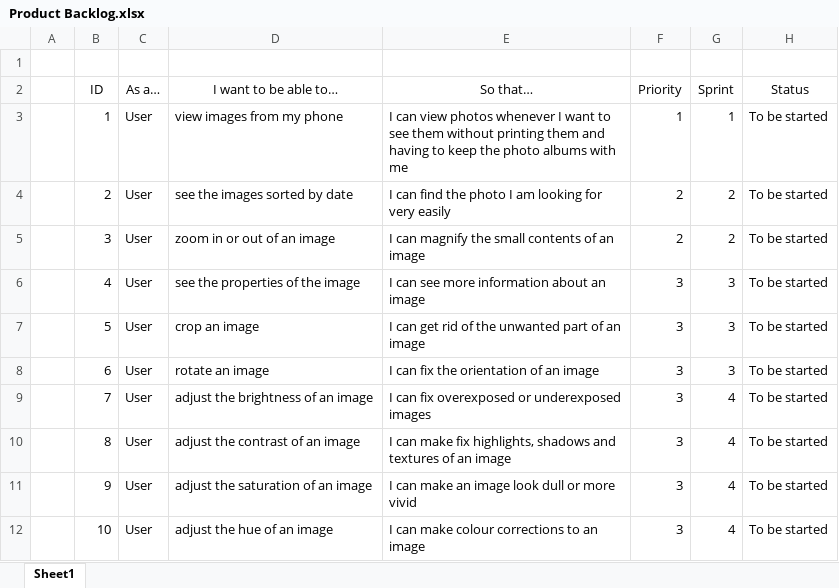
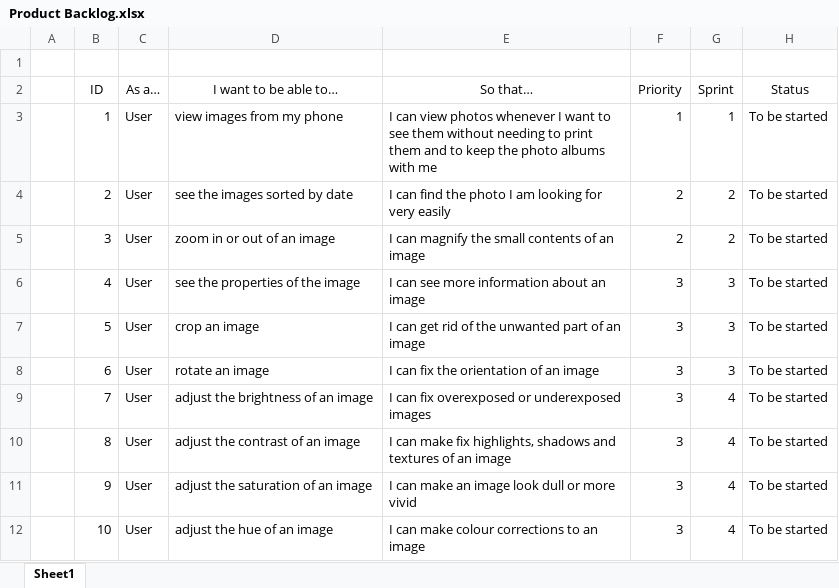
Before and after one commit to Tanvir45/Image-Gallery-for-Android, an Excel workbook: backlogs/Product Backlog.xlsx, sheet Sheet1, drawn as a sheet; values as stored, in another font and other column widths than the file's, no borders; table styles not drawn; the diff names each change by its address in the sheet, - before the commit and + after, or states it on an @@ line.

Commit message:
Updated

```diff
--- a/backlogs/Product Backlog.xlsx (sheet Sheet1)
+++ b/backlogs/Product Backlog.xlsx (sheet Sheet1)
-E3 (So that…): …them without printing them and having to keep…
+E3 (So that…): …them without needing to print them and to keep…
```
